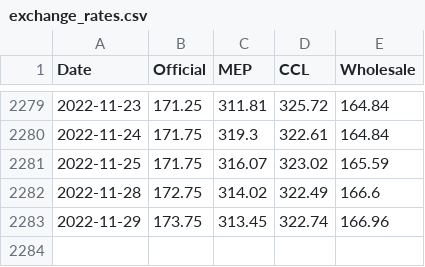
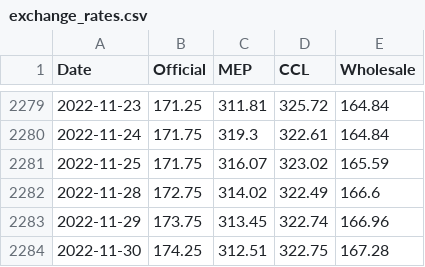
Before and after one commit to luciana-manuali/exchange-rate-report-gdp, a CSV file: exchange_rates.csv, drawn as a sheet; only a part is shown, gaps mark what is left out; the diff names each change by its address in the sheet, - before the commit and + after, or states it on an @@ line.

Commit message:
new

```diff
--- a/exchange_rates.csv
+++ b/exchange_rates.csv
+row 2284: 2022-11-30 | 174.25 | 312.51 | 322.75 | 167.28
```
